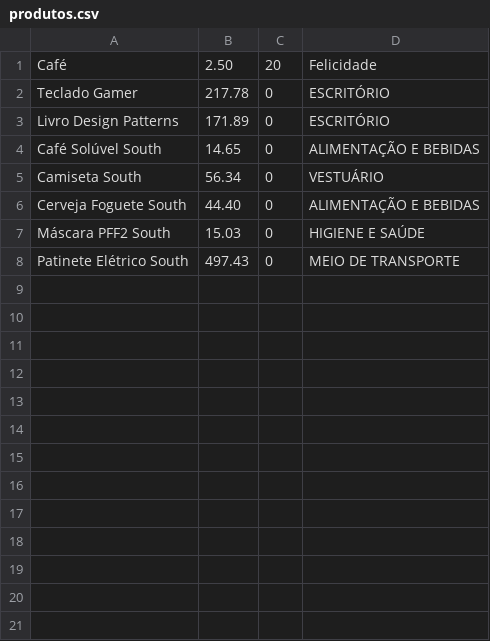
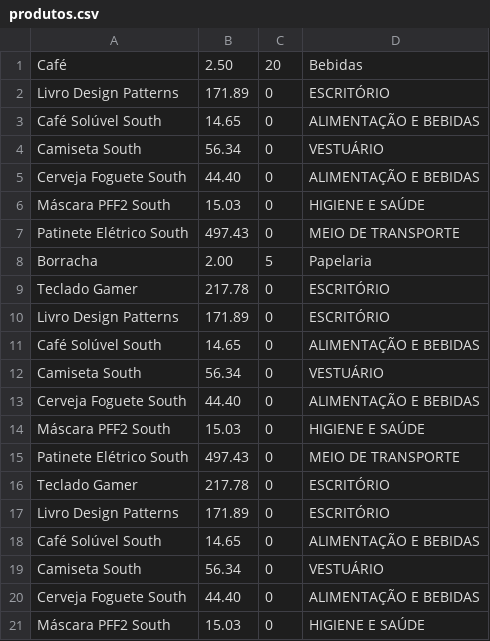
Before and after one commit to LyeneSouza/EstudoJava, a CSV file: Desafio2/src/main/resources/produtos.csv, drawn as a sheet.

```diff
--- a/Desafio2/src/main/resources/produtos.csv
+++ b/Desafio2/src/main/resources/produtos.csv
@@ -1,2 +1,9 @@
-Café,2.50,20,Felicidade
+Café,2.50,20,Bebidas
+Livro Design Patterns,171.89,0,ESCRITÓRIO
+Café Solúvel South,14.65,0,ALIMENTAÇÃO E BEBIDAS
+Camiseta South,56.34,0,VESTUÁRIO
+Cerveja Foguete South,44.40,0,ALIMENTAÇÃO E BEBIDAS
+Máscara PFF2 South,15.03,0,HIGIENE E SAÚDE
+Patinete Elétrico South,497.43,0,MEIO DE TRANSPORTE
+Borracha,2.00,5,Papelaria
 Teclado Gamer,217.78,0,ESCRITÓRIO
@@ -8 +15,7 @@ Máscara PFF2 South,15.03,0,HIGIENE E SAÚDE
 Patinete Elétrico South,497.43,0,MEIO DE TRANSPORTE
+Teclado Gamer,217.78,0,ESCRITÓRIO
+Livro Design Patterns,171.89,0,ESCRITÓRIO
+Café Solúvel South,14.65,0,ALIMENTAÇÃO E BEBIDAS
+Camiseta South,56.34,0,VESTUÁRIO
+Cerveja Foguete South,44.40,0,ALIMENTAÇÃO E BEBIDAS
+Máscara PFF2 South,15.03,0,HIGIENE E SAÚDE
```
Also changed, not shown: 2 other files.
